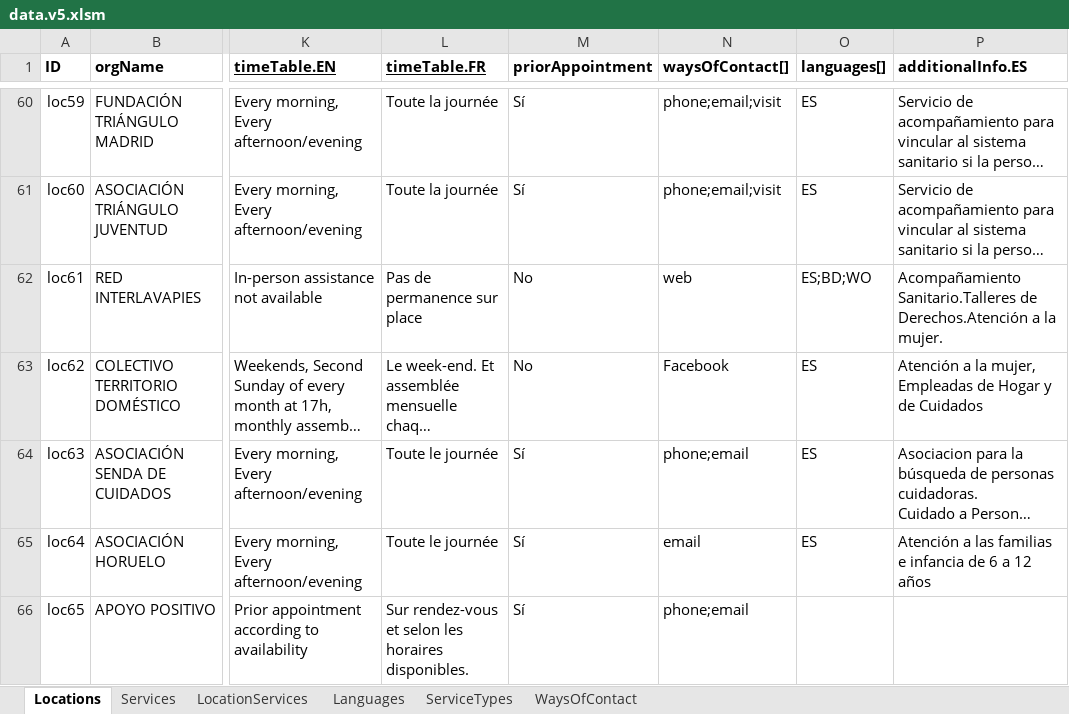
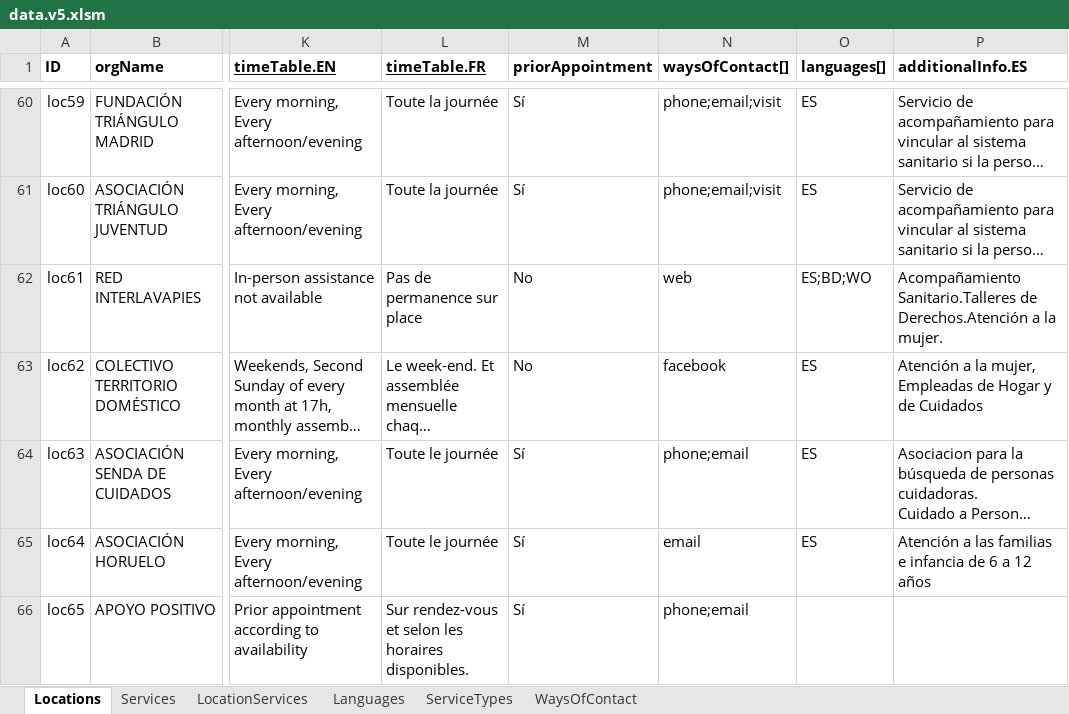
Before and after one commit to MundoEnMovimiento/madrid-for-all, an Excel workbook: excel-to-json/data.v5.xlsm, sheet Locations, drawn as a sheet; only a part is shown, gaps mark what is left out; long unchanged cells end in …; values as stored, in another font and other column widths than the file's, no borders; table styles not drawn; the diff names each change by its address in the sheet, - before the commit and + after, or states it on an @@ line.

Commit message:
Implemented printWaysOfContact

```diff
--- a/excel-to-json/data.v5.xlsm (sheet Locations)
+++ b/excel-to-json/data.v5.xlsm (sheet Locations)
-N63 (waysOfContact[]): Facebook
+N63 (waysOfContact[]): facebook
```
Also changed, not shown: 4 other files.
